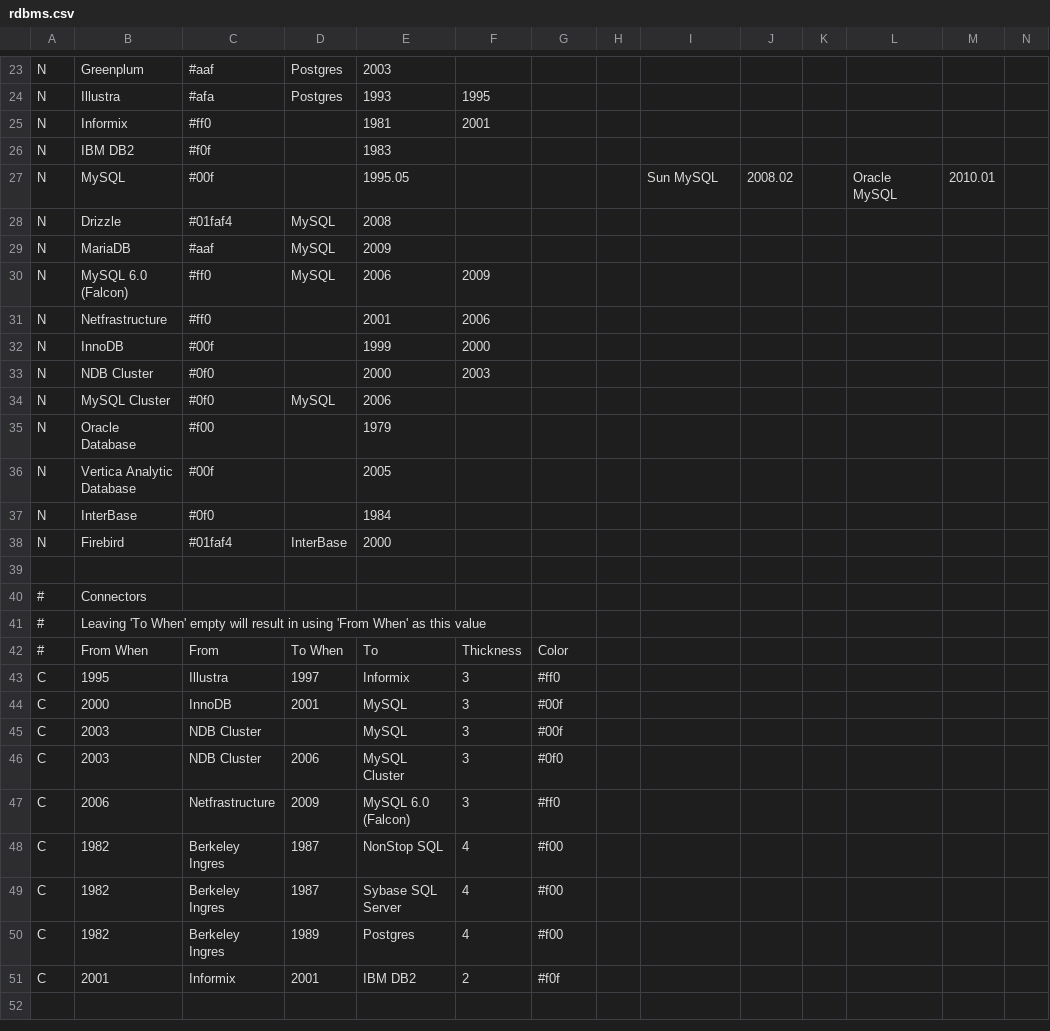
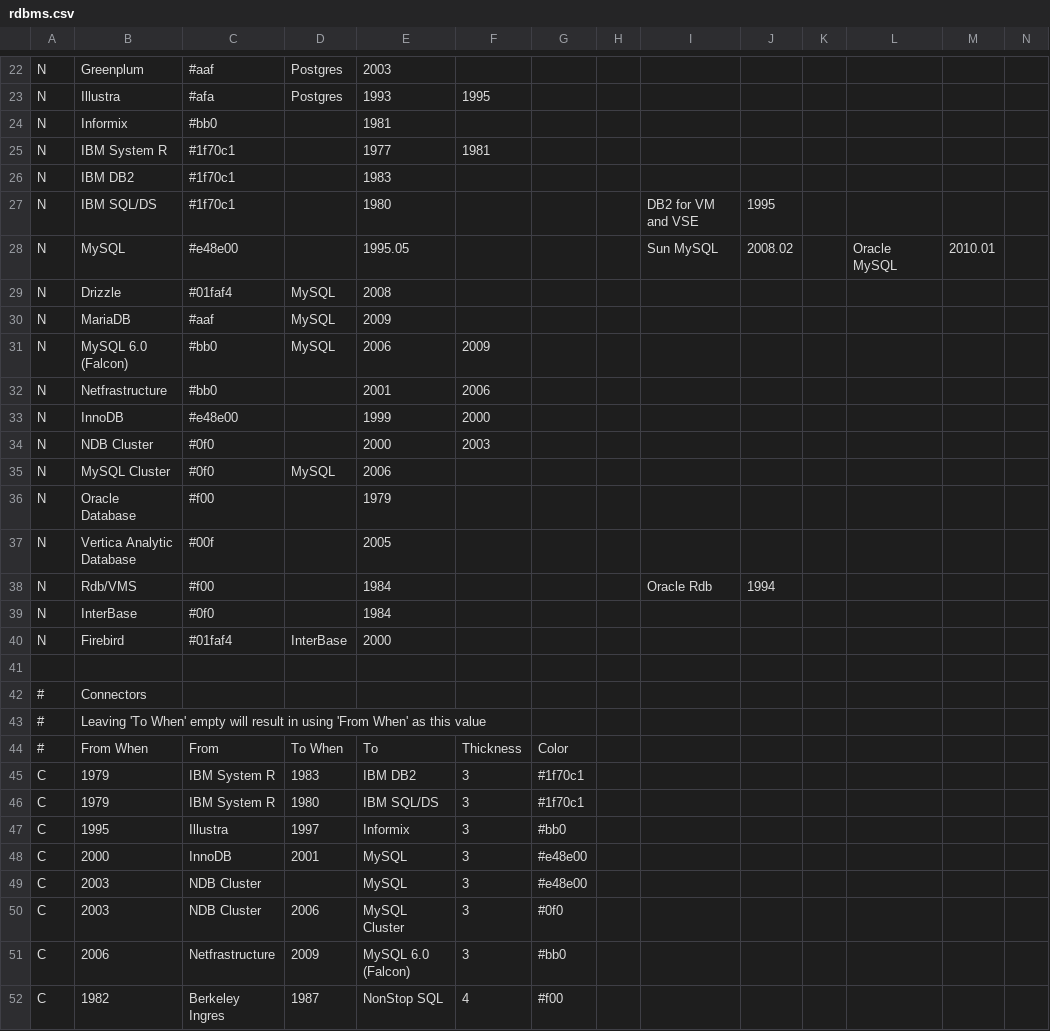
Before and after one commit to intgr/rdbms-timeline, a CSV file: rdbms.csv, drawn as a sheet; only a part is shown, gaps mark what is left out; the shorter side is filled out with more unchanged rows; addresses are those after the commit; rows hold the shown columns only; the diff covers the shown part only; the diff names each change by its address in the sheet, - before the commit and + after, or states it on an @@ line.

Commit message:
Add databases: IBM System R, IBM SQL/DS, Actian Ingres, Rdb/VMS (Oracle Rdb). Adjusted colors and ordering

```diff
--- a/rdbms.csv
+++ b/rdbms.csv
-C24: #ff0
+C24: #bb0
-F24: 2001
+F24: (empty)
+row 25: N | IBM System R | #1f70c1 |  | 1977 | 1981
-C26: #f0f
+C26: #1f70c1
+row 27: N | IBM SQL/DS | #1f70c1 |  | 1980 |  |  |  | DB2 for VM and VSE | 1995
-C28: #00f
+C28: #e48e00
-C31:C32: #ff0
+C31:C32: #bb0
-C33: #00f
+C33: #e48e00
+row 38: N | Rdb/VMS | #f00 |  | 1984 |  |  |  | Oracle Rdb | 1994
+row 45: C | 1979 | IBM System R | 1983 | IBM DB2 | 3 | #1f70c1
+row 46: C | 1979 | IBM System R | 1980 | IBM SQL/DS | 3 | #1f70c1
-G47: #ff0
+G47: #bb0
-G48:G49: #00f
+G48:G49: #e48e00
-G51: #ff0
+G51: #bb0
```
Also changed, not shown: 1 removed row and 2 edited cells elsewhere in this file.
